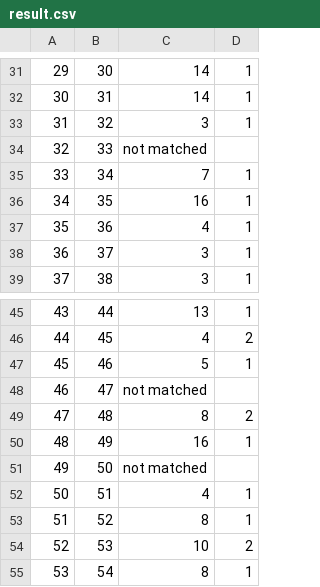
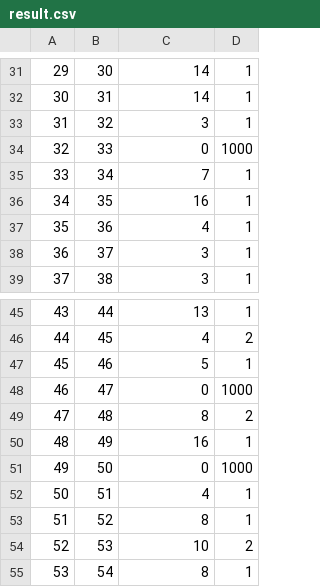
Before and after one commit to vagrent00/algorithms-for-course-project-assigning, a CSV file: result.csv, drawn as a sheet; only a part is shown, gaps mark what is left out.

```diff
--- a/result.csv
+++ b/result.csv
@@ -33,3 +33,3 @@
 31,32,3,1
-32,33,not matched,
+32,33,0,1000
 33,34,7,1
@@ -47,6 +47,6 @@
 45,46,5,1
-46,47,not matched,
+46,47,0,1000
 47,48,8,2
 48,49,16,1
-49,50,not matched,
+49,50,0,1000
 50,51,4,1
```
Also changed, not shown: 6 other files.
